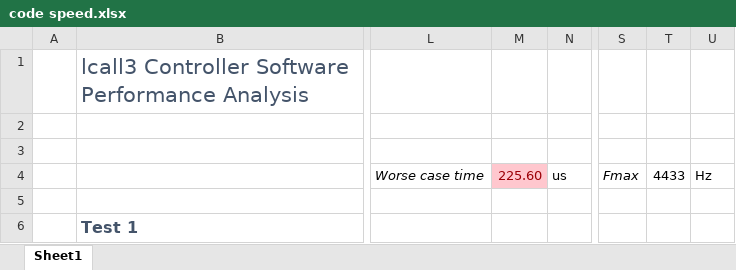
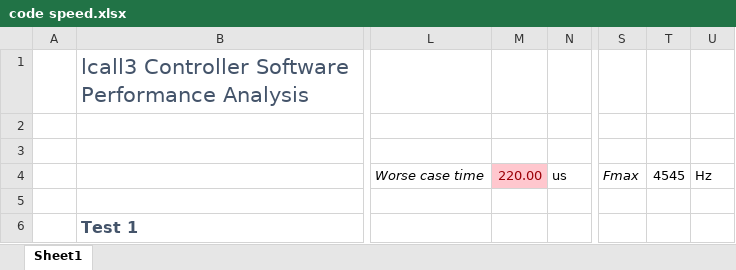
Before and after one commit to lcall3/Controller, an Excel workbook: data/code speed.xlsx, sheet Sheet1, drawn as a sheet; only a part is shown, gaps mark what is left out; values as stored, in another font and other column widths than the file's, no borders; conditional formats not drawn; the diff names each change by its address in the sheet, - before the commit and + after, or states it on an @@ line.

```diff
--- a/data/code speed.xlsx (sheet Sheet1)
+++ b/data/code speed.xlsx (sheet Sheet1)
-M4: 225.60
+M4: 220.00
-T4: 4433
+T4: 4545
```
Also changed, not shown: 3 other files.
